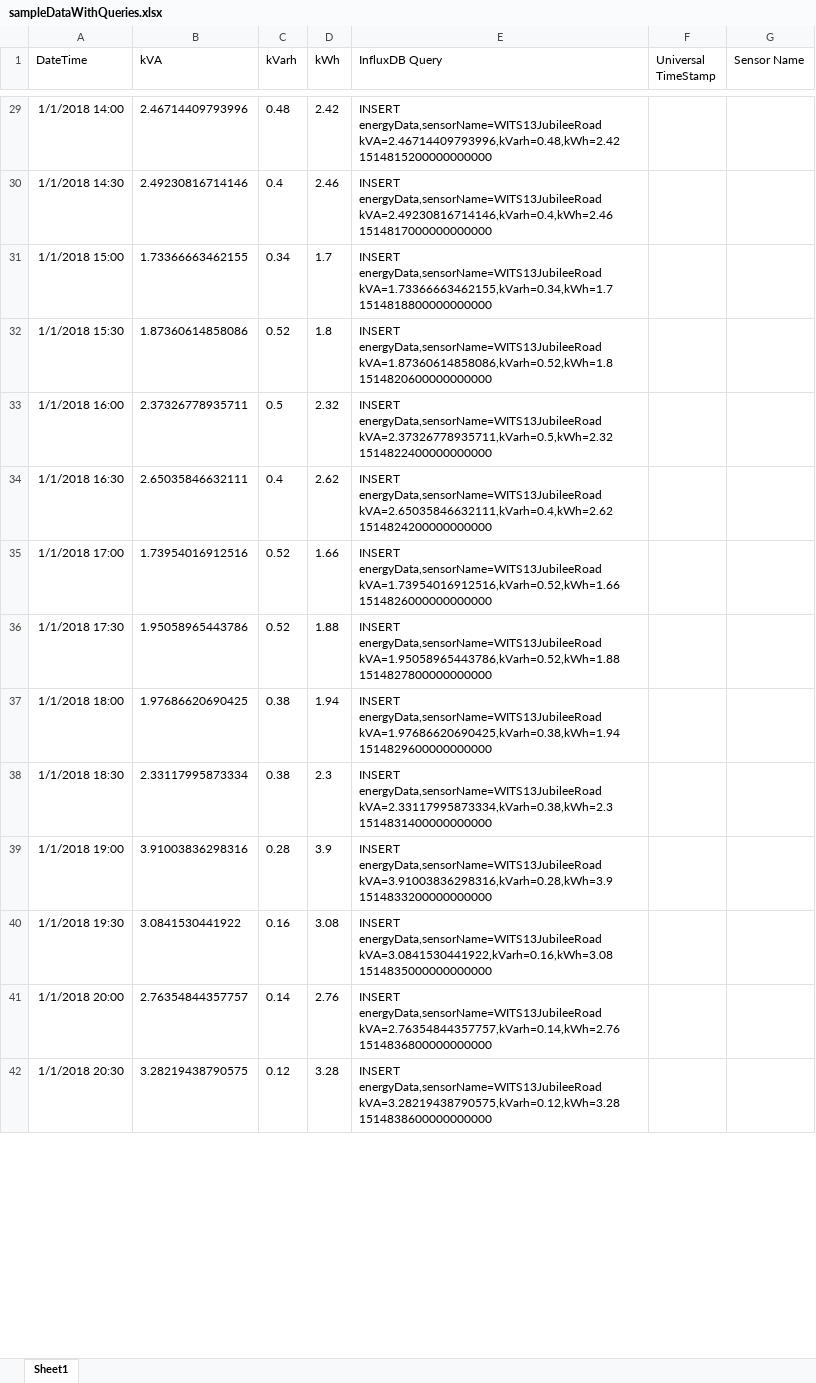
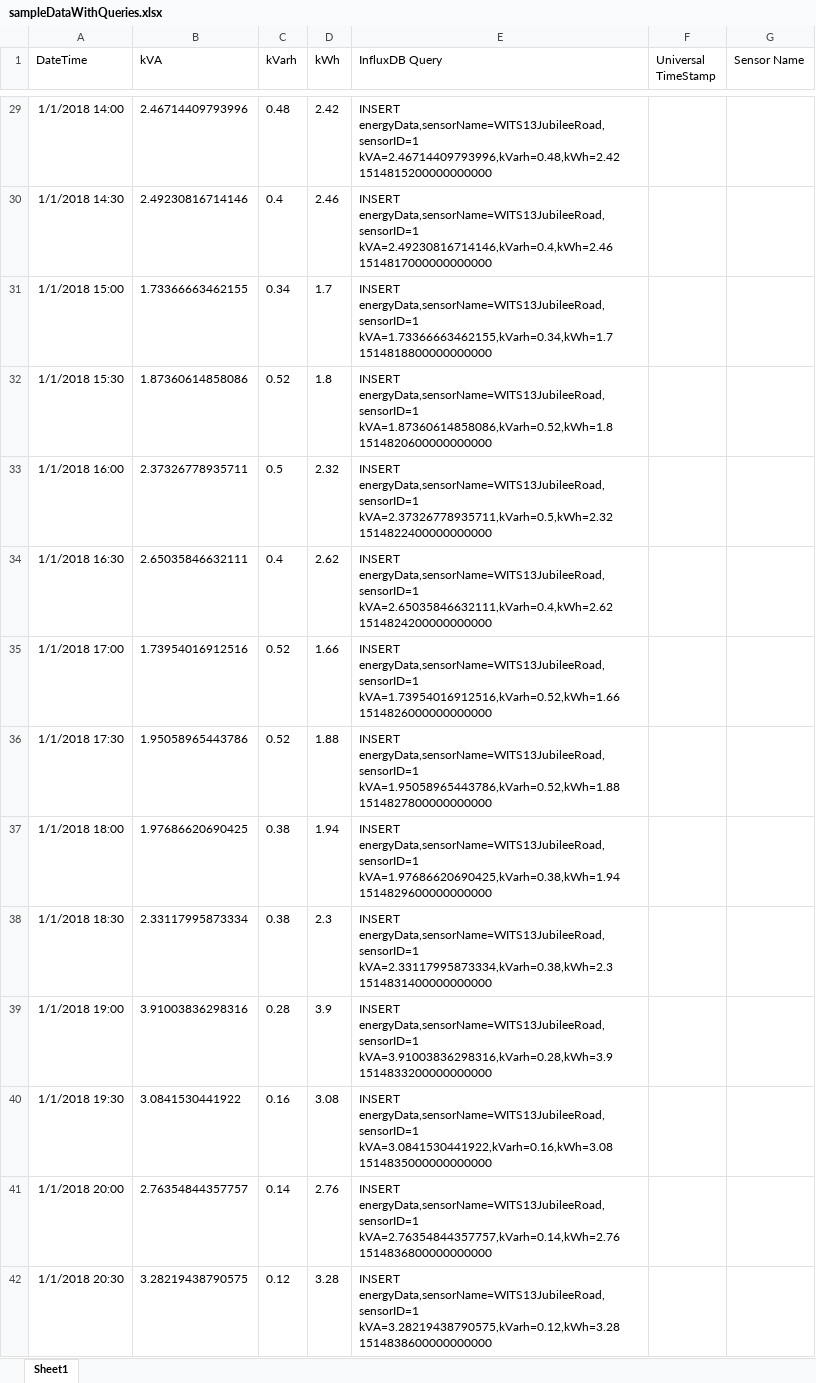
Before and after one commit to Tevs94/DesignProject, an Excel workbook: sampleDataWithQueries.xlsx, sheet Sheet1, drawn as a sheet; only a part is shown, gaps mark what is left out; values as stored, in another font and other column widths than the file's, no borders; the diff covers the shown part only; the diff names each change by its address in the sheet, - before the commit and + after, or states it on an @@ line.

Commit message:
Implementation of data api on backend and started service on front end.

```diff
--- a/sampleDataWithQueries.xlsx (sheet Sheet1)
+++ b/sampleDataWithQueries.xlsx (sheet Sheet1)
-E29 (InfluxDB Query): INSERT energyData,sensorName=WITS13JubileeRoad kVA=2.46714409793996,kVarh=0.48,kWh=2.42 1514815200000000000
+E29 (InfluxDB Query): INSERT energyData,sensorName=WITS13JubileeRoad,sensorID=1 kVA=2.46714409793996,kVarh=0.48,kWh=2.42 1514815200000000000
-E30 (InfluxDB Query): INSERT energyData,sensorName=WITS13JubileeRoad kVA=2.49230816714146,kVarh=0.4,kWh=2.46 1514817000000000000
+E30 (InfluxDB Query): INSERT energyData,sensorName=WITS13JubileeRoad,sensorID=1 kVA=2.49230816714146,kVarh=0.4,kWh=2.46 1514817000000000000
-E31 (InfluxDB Query): INSERT energyData,sensorName=WITS13JubileeRoad kVA=1.73366663462155,kVarh=0.34,kWh=1.7 1514818800000000000
+E31 (InfluxDB Query): INSERT energyData,sensorName=WITS13JubileeRoad,sensorID=1 kVA=1.73366663462155,kVarh=0.34,kWh=1.7 1514818800000000000
-E32 (InfluxDB Query): INSERT energyData,sensorName=WITS13JubileeRoad kVA=1.87360614858086,kVarh=0.52,kWh=1.8 1514820600000000000
+E32 (InfluxDB Query): INSERT energyData,sensorName=WITS13JubileeRoad,sensorID=1 kVA=1.87360614858086,kVarh=0.52,kWh=1.8 1514820600000000000
-E33 (InfluxDB Query): INSERT energyData,sensorName=WITS13JubileeRoad kVA=2.37326778935711,kVarh=0.5,kWh=2.32 1514822400000000000
+E33 (InfluxDB Query): INSERT energyData,sensorName=WITS13JubileeRoad,sensorID=1 kVA=2.37326778935711,kVarh=0.5,kWh=2.32 1514822400000000000
-E34 (InfluxDB Query): INSERT energyData,sensorName=WITS13JubileeRoad kVA=2.65035846632111,kVarh=0.4,kWh=2.62 1514824200000000000
+E34 (InfluxDB Query): INSERT energyData,sensorName=WITS13JubileeRoad,sensorID=1 kVA=2.65035846632111,kVarh=0.4,kWh=2.62 1514824200000000000
-E35 (InfluxDB Query): INSERT energyData,sensorName=WITS13JubileeRoad kVA=1.73954016912516,kVarh=0.52,kWh=1.66 1514826000000000000
+E35 (InfluxDB Query): INSERT energyData,sensorName=WITS13JubileeRoad,sensorID=1 kVA=1.73954016912516,kVarh=0.52,kWh=1.66 1514826000000000000
-E36 (InfluxDB Query): INSERT energyData,sensorName=WITS13JubileeRoad kVA=1.95058965443786,kVarh=0.52,kWh=1.88 1514827800000000000
+E36 (InfluxDB Query): INSERT energyData,sensorName=WITS13JubileeRoad,sensorID=1 kVA=1.95058965443786,kVarh=0.52,kWh=1.88 1514827800000000000
-E37 (InfluxDB Query): INSERT energyData,sensorName=WITS13JubileeRoad kVA=1.97686620690425,kVarh=0.38,kWh=1.94 1514829600000000000
+E37 (InfluxDB Query): INSERT energyData,sensorName=WITS13JubileeRoad,sensorID=1 kVA=1.97686620690425,kVarh=0.38,kWh=1.94 1514829600000000000
-E38 (InfluxDB Query): INSERT energyData,sensorName=WITS13JubileeRoad kVA=2.33117995873334,kVarh=0.38,kWh=2.3 1514831400000000000
+E38 (InfluxDB Query): INSERT energyData,sensorName=WITS13JubileeRoad,sensorID=1 kVA=2.33117995873334,kVarh=0.38,kWh=2.3 1514831400000000000
-E39 (InfluxDB Query): INSERT energyData,sensorName=WITS13JubileeRoad kVA=3.91003836298316,kVarh=0.28,kWh=3.9 1514833200000000000
+E39 (InfluxDB Query): INSERT energyData,sensorName=WITS13JubileeRoad,sensorID=1 kVA=3.91003836298316,kVarh=0.28,kWh=3.9 1514833200000000000
-E40 (InfluxDB Query): INSERT energyData,sensorName=WITS13JubileeRoad kVA=3.0841530441922,kVarh=0.16,kWh=3.08 1514835000000000000
+E40 (InfluxDB Query): INSERT energyData,sensorName=WITS13JubileeRoad,sensorID=1 kVA=3.0841530441922,kVarh=0.16,kWh=3.08 1514835000000000000
-E41 (InfluxDB Query): INSERT energyData,sensorName=WITS13JubileeRoad kVA=2.76354844357757,kVarh=0.14,kWh=2.76 1514836800000000000
+E41 (InfluxDB Query): INSERT energyData,sensorName=WITS13JubileeRoad,sensorID=1 kVA=2.76354844357757,kVarh=0.14,kWh=2.76 1514836800000000000
-E42 (InfluxDB Query): INSERT energyData,sensorName=WITS13JubileeRoad kVA=3.28219438790575,kVarh=0.12,kWh=3.28 1514838600000000000
+E42 (InfluxDB Query): INSERT energyData,sensorName=WITS13JubileeRoad,sensorID=1 kVA=3.28219438790575,kVarh=0.12,kWh=3.28 1514838600000000000
```
Also changed, not shown: 81 edited cells elsewhere in this sheet, 6 other files.
